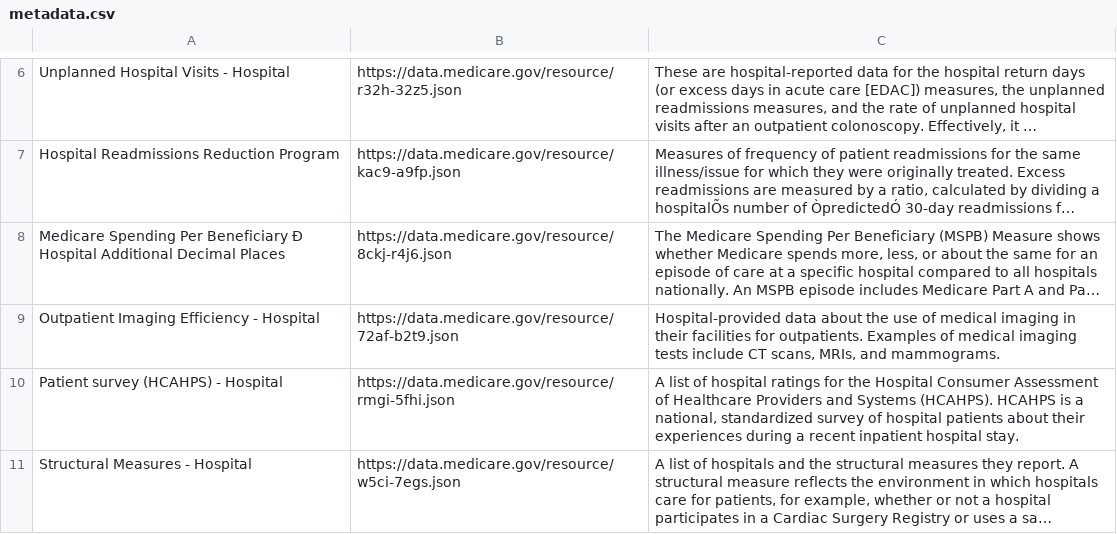
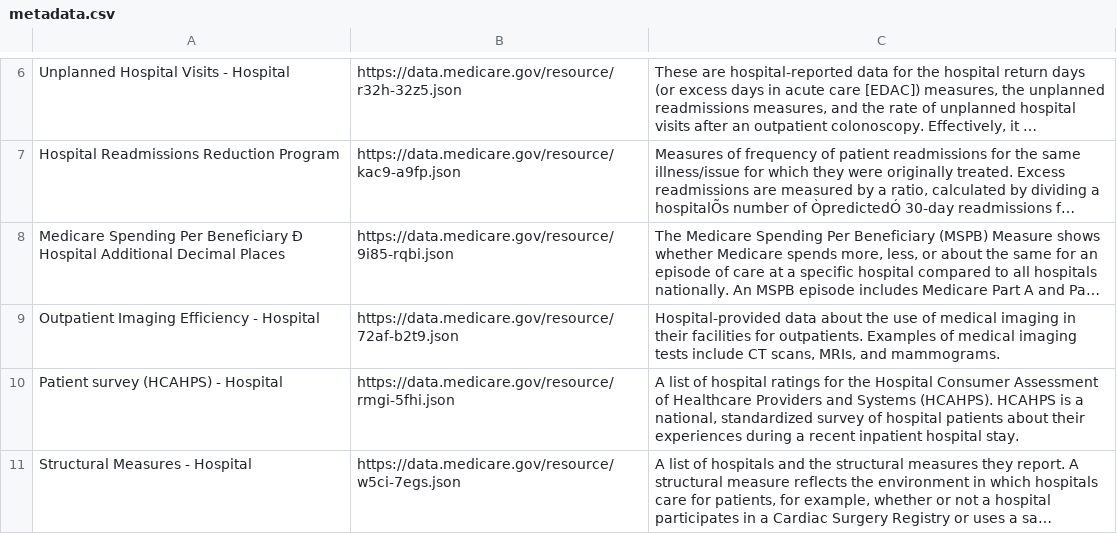
Before and after one commit to emigre459/hospital-chargemaster, a CSV file: metadata.csv, drawn as a sheet; only a part is shown, gaps mark what is left out; long unchanged cells end in …; the diff names each change by its address in the sheet, - before the commit and + after, or states it on an @@ line.

Commit message:
Correct URL for MSPB dataset and engineer its DataFrame

```diff
--- a/metadata.csv
+++ b/metadata.csv
-B8: https://data.medicare.gov/resource/8ckj-r4j6.json
+B8: https://data.medicare.gov/resource/9i85-rqbi.json
```
Also changed, not shown: 1 other file.
